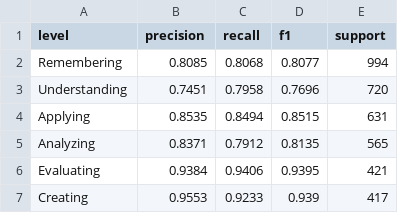
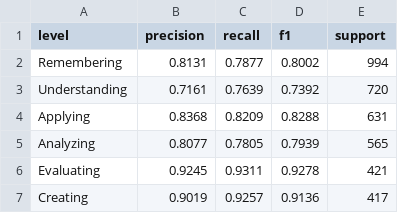
Before and after one commit to Aj-Bernal/laravel-tos, a CSV file: data/bloom/classification_report_70_30.csv, drawn as a sheet.

```diff
--- a/data/bloom/classification_report_70_30.csv
+++ b/data/bloom/classification_report_70_30.csv
@@ -1,7 +1,7 @@
 level,precision,recall,f1,support
-Remembering,0.8085,0.8068,0.8077,994
-Understanding,0.7451,0.7958,0.7696,720
-Applying,0.8535,0.8494,0.8515,631
-Analyzing,0.8371,0.7912,0.8135,565
-Evaluating,0.9384,0.9406,0.9395,421
-Creating,0.9553,0.9233,0.939,417
+Remembering,0.8131,0.7877,0.8002,994
+Understanding,0.7161,0.7639,0.7392,720
+Applying,0.8368,0.8209,0.8288,631
+Analyzing,0.8077,0.7805,0.7939,565
+Evaluating,0.9245,0.9311,0.9278,421
+Creating,0.9019,0.9257,0.9136,417
```
Also changed, not shown: data/bloom/classification_report_80_20.csv, data/bloom/confusion_matrix_70_30.csv, 57 other files.
